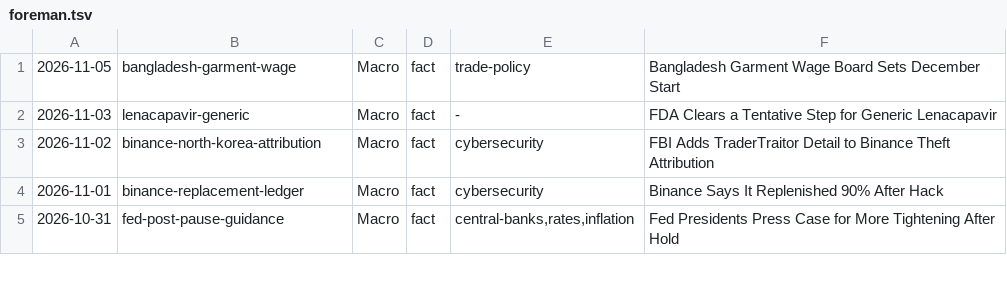
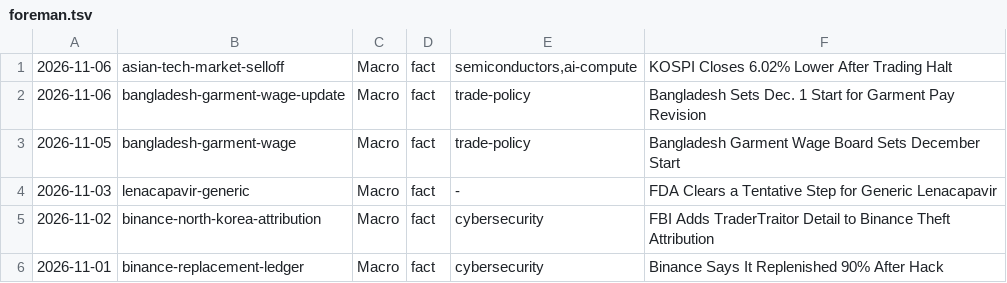
Before and after one commit to apresmoi/clankandslop, a TSV file: content/bylines/foreman.tsv, drawn as a sheet; only a part is shown; the shorter side is filled out with more unchanged rows.

```diff
--- a/content/bylines/foreman.tsv
+++ b/content/bylines/foreman.tsv
@@ -1 +1,3 @@
+2026-11-06	asian-tech-market-selloff	Macro	fact	semiconductors,ai-compute	KOSPI Closes 6.02% Lower After Trading Halt
+2026-11-06	bangladesh-garment-wage-update	Macro	fact	trade-policy	Bangladesh Sets Dec. 1 Start for Garment Pay Revision
 2026-11-05	bangladesh-garment-wage	Macro	fact	trade-policy	Bangladesh Garment Wage Board Sets December Start
```
Also changed, not shown: content/bylines/cogsworth.tsv, content/bylines/sprockett.tsv, 16 other files.
